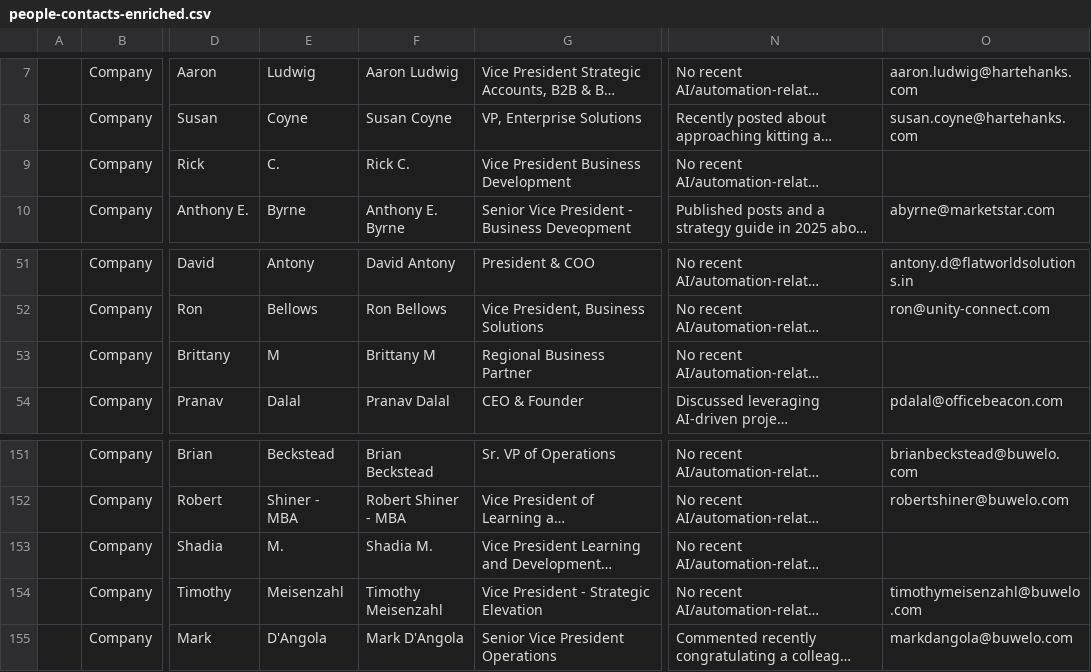
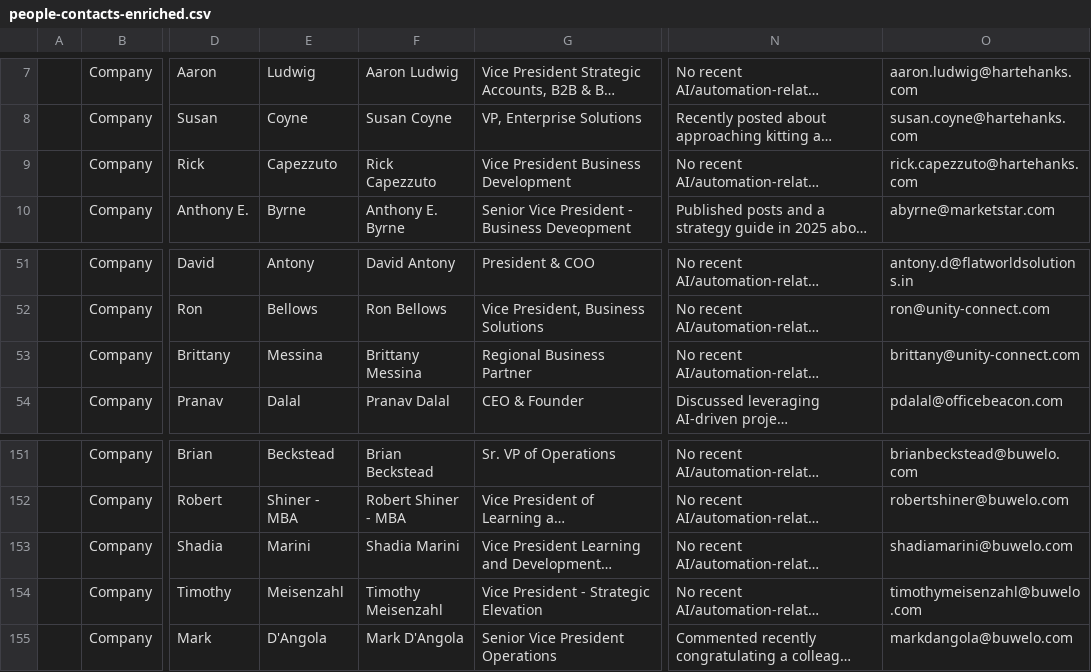
Before and after one commit to alicewyatt1/agent-playground, a CSV file: data/people-contacts-enriched.csv, drawn as a sheet; only a part is shown, gaps mark what is left out; long unchanged cells end in …; the diff names each change by its address in the sheet, - before the commit and + after, or states it on an @@ line.

```diff
--- a/data/people-contacts-enriched.csv
+++ b/data/people-contacts-enriched.csv
-E9: C.
+E9: Capezzuto
-F9: Rick C.
+F9: Rick Capezzuto
-O9: (empty)
+O9: rick.capezzuto@hartehanks.com
-E53: M
+E53: Messina
-F53: Brittany M
+F53: Brittany Messina
-O53: (empty)
+O53: brittany@unity-connect.com
-E153: M.
+E153: Marini
-F153: Shadia M.
+F153: Shadia Marini
-O153: (empty)
+O153: shadiamarini@buwelo.com
```
Also changed, not shown: 2 other files.
